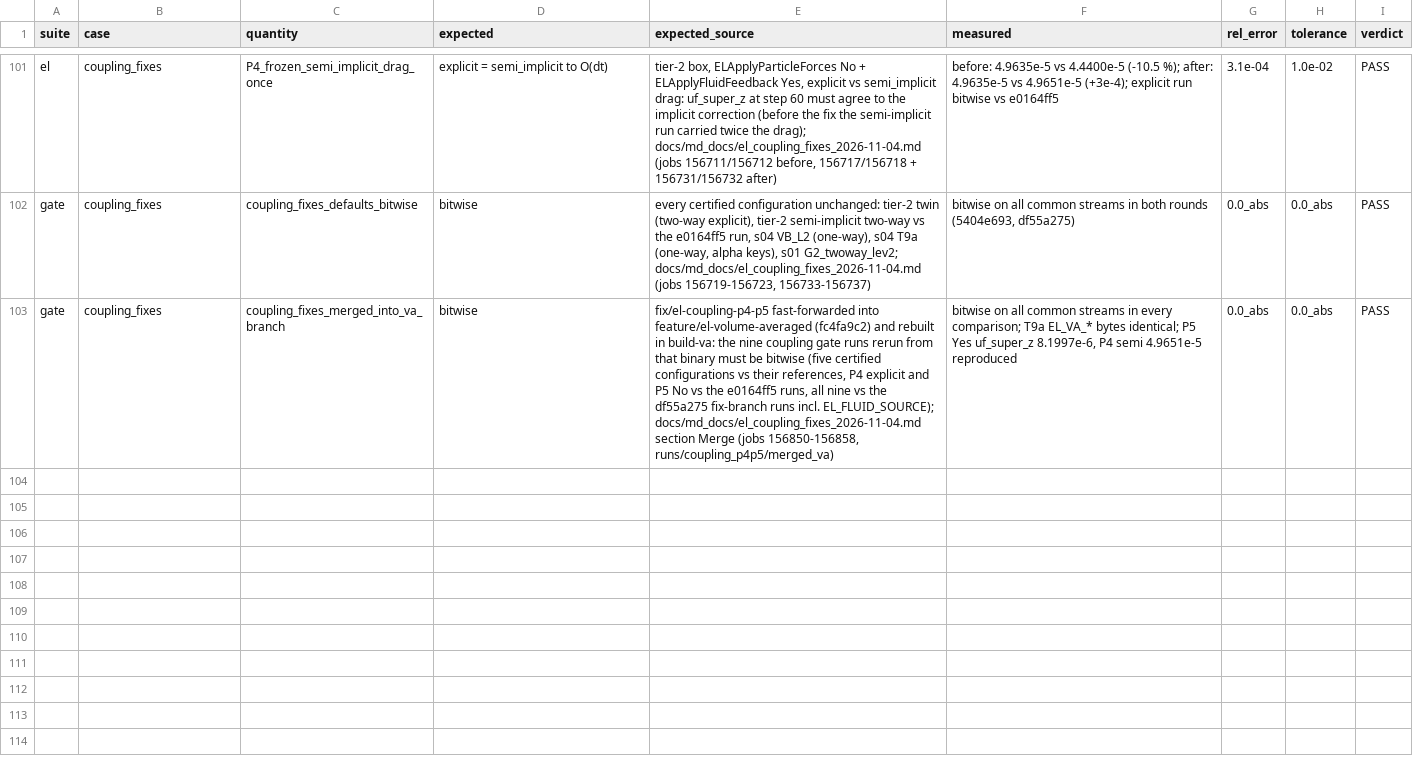
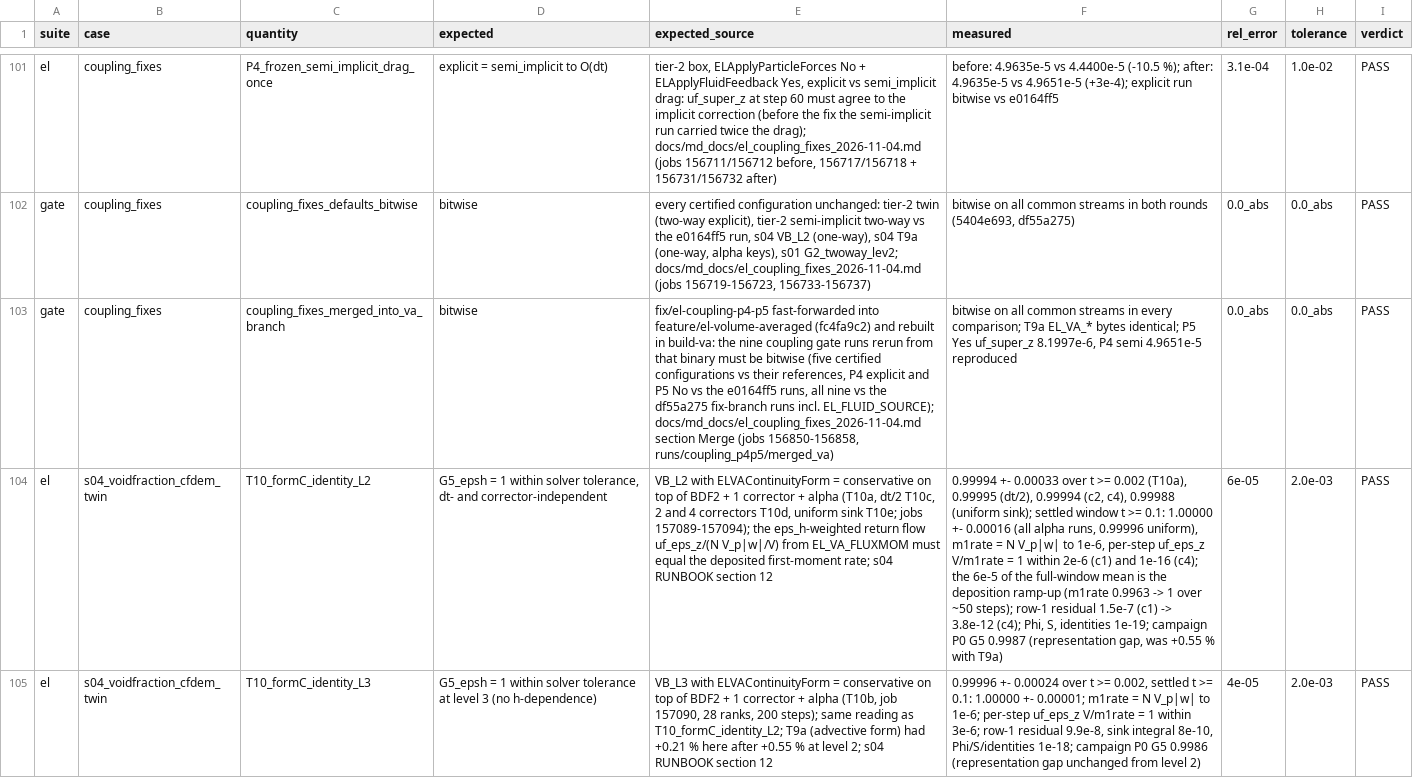
Before and after one commit to rmuenste/FeatFloWer, a CSV file: docs/md_docs/el_validation_datasheet.csv, drawn as a sheet; only a part is shown, gaps mark what is left out; the diff covers the shown part only; the diff names each change by its address in the sheet, - before the commit and + after, or states it on an @@ line.

```diff
--- a/docs/md_docs/el_validation_datasheet.csv
+++ b/docs/md_docs/el_validation_datasheet.csv
+row 104: el | s04_voidfraction_cfdem_twin | T10_formC_identity_L2 | G5_epsh = 1 within solver tolerance, dt- and corrector-independent | VB_L2 with ELVAContinuityForm = conservative on top of BDF2 + 1 corrector + alpha (T10a, dt/2 T10c, 2 and 4 correctors T10d, uniform sink T10e; jobs 157089-157094); the eps_h-weighted return flow uf_eps_z/(N V_p|w|/V) from EL_VA_FLUXMOM must equal the deposited first-moment rate; s04 RUNBOOK section 12 | 0.99994 +- 0.00033 over t >= 0.002 (T10a), 0.99995 (dt/2), 0.99994 (c2, c4), 0.99988 (uniform sink); settled window t >= 0.1: 1.00000 +- 0.00016 (all alpha runs, 0.99996 uniform), m1rate = N V_p|w| to 1e-6, per-step uf_eps_z V/m1rate = 1 within 2e-6 (c1) and 1e-16 (c4); the 6e-5 of the full-window mean is the deposition ramp-up (m1rate 0.9963 -> 1 over ~50 steps); row-1 residual 1.5e-7 (c1) -> 3.8e-12 (c4); Phi, S, identities 1e-19; campaign P0 G5 0.9987 (representation gap, was +0.55 % with T9a) | 6e-05 | 2.0e-03 | PASS
+row 105: el | s04_voidfraction_cfdem_twin | T10_formC_identity_L3 | G5_epsh = 1 within solver tolerance at level 3 (no h-dependence) | VB_L3 with ELVAContinuityForm = conservative on top of BDF2 + 1 corrector + alpha (T10b, job 157090, 28 ranks, 200 steps); same reading as T10_formC_identity_L2; T9a (advective form) had +0.21 % here after +0.55 % at level 2; s04 RUNBOOK section 12 | 0.99996 +- 0.00024 over t >= 0.002, settled t >= 0.1: 1.00000 +- 0.00001; m1rate = N V_p|w| to 1e-6; per-step uf_eps_z V/m1rate = 1 within 3e-6; row-1 residual 9.9e-8, sink integral 8e-10, Phi/S/identities 1e-18; campaign P0 G5 0.9986 (representation gap unchanged from level 2) | 4e-05 | 2.0e-03 | PASS
```
Also changed, not shown: 2 added rows elsewhere in this file, 4 other files.
